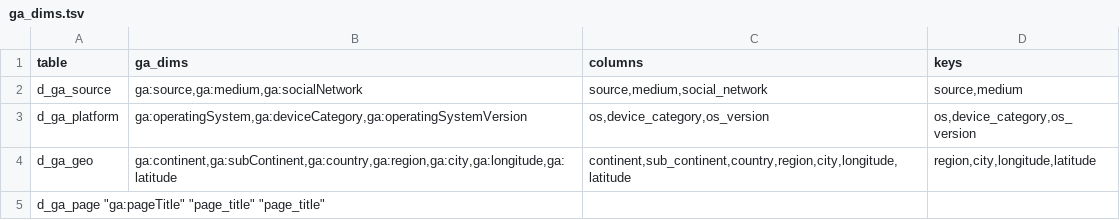
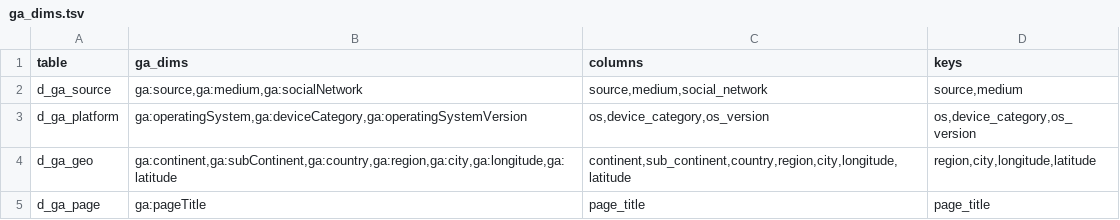
Before and after one commit to mineshpatel1/Lightyear, a TSV file: ga_dims.tsv, drawn as a sheet.

Commit message:
Updated dimension load to include page titles

```diff
--- a/ga_dims.tsv
+++ b/ga_dims.tsv
@@ -4,2 +4,2 @@ d_ga_platform	"ga:operatingSystem,ga:deviceCategory,ga:operatingSystemVersion"	"
 d_ga_geo	"ga:continent,ga:subContinent,ga:country,ga:region,ga:city,ga:longitude,ga:latitude"	"continent,sub_continent,country,region,city,longitude,latitude"	"region,city,longitude,latitude"
-d_ga_page   "ga:pageTitle"  "page_title"    "page_title"
+d_ga_page	"ga:pageTitle"	"page_title"	"page_title"
```
Also changed, not shown: 2 other files.
